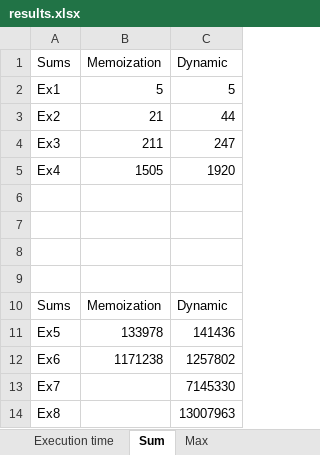
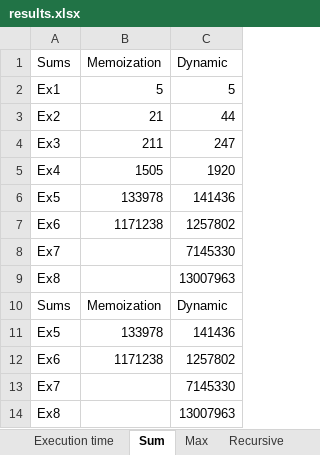
Before and after one commit to sofiamoniz/AA1st, an Excel workbook: Results/results.xlsx, sheet Sum, drawn as a sheet; values as stored, in another font and other column widths than the file's, no borders; charts and pictures not drawn; the diff names each change by its address in the sheet, - before the commit and + after, or states it on an @@ line.

```diff
--- a/Results/results.xlsx (sheet Sum)
+++ b/Results/results.xlsx (sheet Sum)
+sheet tab: Recursive
-row 6: (empty)
+row 6: Ex5 | 133978 | 141436
-row 7: (empty)
+row 7: Ex6 | 1171238 | 1257802
-row 8: (empty)
+row 8: Ex7 |  | 7145330
-row 9: (empty)
+row 9: Ex8 |  | 13007963
```
Also changed, not shown: sheet Execution time, sheet Max, other sheet tabs, charts or pictures, 28 other files.
